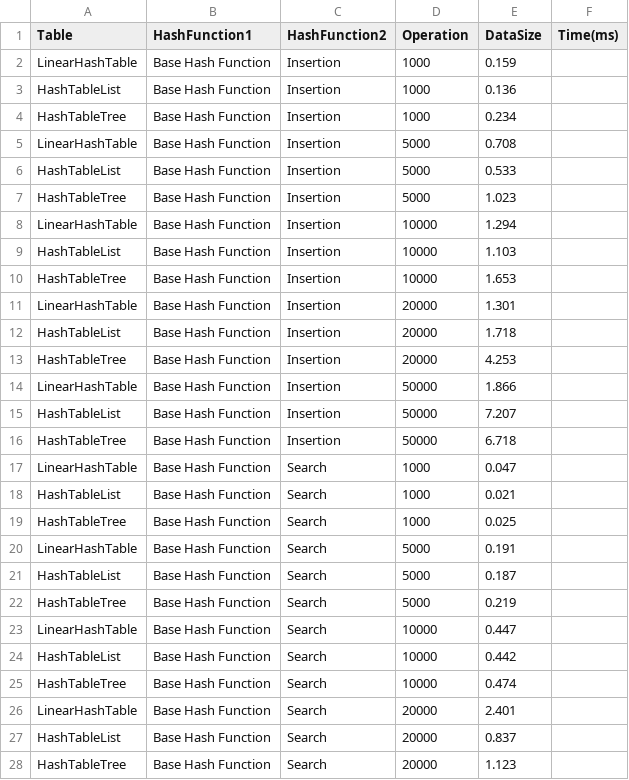
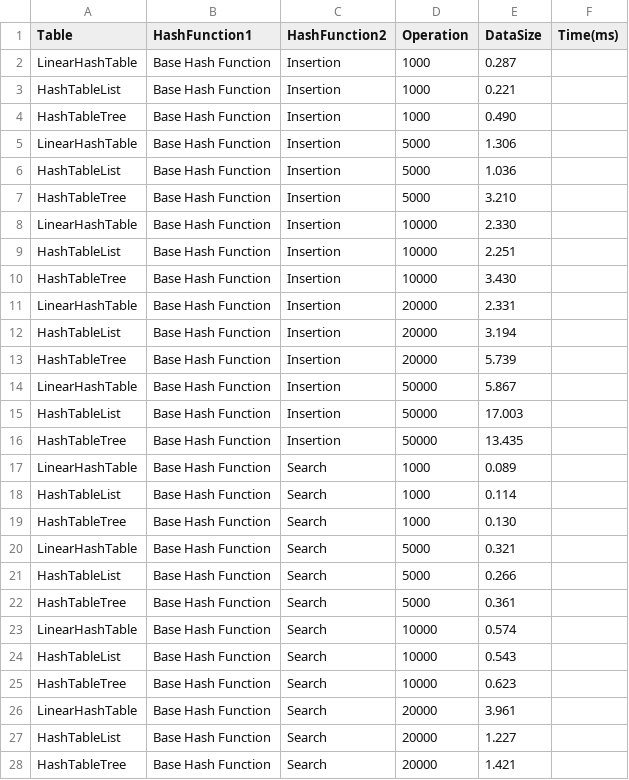
Before and after one commit to buddyuchiha/CourseWork, a CSV file: results/test_int_results.csv, drawn as a sheet; only a part is shown; the diff covers the shown part only.

Commit message:
mistake string hash

```diff
--- a/results/test_int_results.csv
+++ b/results/test_int_results.csv
@@ -1,28 +1,28 @@
 Table,HashFunction1,HashFunction2,Operation,DataSize,Time(ms)
-LinearHashTable,Base Hash Function,Insertion,1000,0.159
-HashTableList,Base Hash Function,Insertion,1000,0.136
-HashTableTree,Base Hash Function,Insertion,1000,0.234
-LinearHashTable,Base Hash Function,Insertion,5000,0.708
-HashTableList,Base Hash Function,Insertion,5000,0.533
-HashTableTree,Base Hash Function,Insertion,5000,1.023
-LinearHashTable,Base Hash Function,Insertion,10000,1.294
-HashTableList,Base Hash Function,Insertion,10000,1.103
-HashTableTree,Base Hash Function,Insertion,10000,1.653
-LinearHashTable,Base Hash Function,Insertion,20000,1.301
-HashTableList,Base Hash Function,Insertion,20000,1.718
-HashTableTree,Base Hash Function,Insertion,20000,4.253
-LinearHashTable,Base Hash Function,Insertion,50000,1.866
-HashTableList,Base Hash Function,Insertion,50000,7.207
-HashTableTree,Base Hash Function,Insertion,50000,6.718
-LinearHashTable,Base Hash Function,Search,1000,0.047
-HashTableList,Base Hash Function,Search,1000,0.021
-HashTableTree,Base Hash Function,Search,1000,0.025
-LinearHashTable,Base Hash Function,Search,5000,0.191
-HashTableList,Base Hash Function,Search,5000,0.187
-HashTableTree,Base Hash Function,Search,5000,0.219
-LinearHashTable,Base Hash Function,Search,10000,0.447
-HashTableList,Base Hash Function,Search,10000,0.442
-HashTableTree,Base Hash Function,Search,10000,0.474
-LinearHashTable,Base Hash Function,Search,20000,2.401
-HashTableList,Base Hash Function,Search,20000,0.837
-HashTableTree,Base Hash Function,Search,20000,1.123
+LinearHashTable,Base Hash Function,Insertion,1000,0.287
+HashTableList,Base Hash Function,Insertion,1000,0.221
+HashTableTree,Base Hash Function,Insertion,1000,0.490
+LinearHashTable,Base Hash Function,Insertion,5000,1.306
+HashTableList,Base Hash Function,Insertion,5000,1.036
+HashTableTree,Base Hash Function,Insertion,5000,3.210
+LinearHashTable,Base Hash Function,Insertion,10000,2.330
+HashTableList,Base Hash Function,Insertion,10000,2.251
+HashTableTree,Base Hash Function,Insertion,10000,3.430
+LinearHashTable,Base Hash Function,Insertion,20000,2.331
+HashTableList,Base Hash Function,Insertion,20000,3.194
+HashTableTree,Base Hash Function,Insertion,20000,5.739
+LinearHashTable,Base Hash Function,Insertion,50000,5.867
+HashTableList,Base Hash Function,Insertion,50000,17.003
+HashTableTree,Base Hash Function,Insertion,50000,13.435
+LinearHashTable,Base Hash Function,Search,1000,0.089
+HashTableList,Base Hash Function,Search,1000,0.114
+HashTableTree,Base Hash Function,Search,1000,0.130
+LinearHashTable,Base Hash Function,Search,5000,0.321
+HashTableList,Base Hash Function,Search,5000,0.266
+HashTableTree,Base Hash Function,Search,5000,0.361
+LinearHashTable,Base Hash Function,Search,10000,0.574
+HashTableList,Base Hash Function,Search,10000,0.543
+HashTableTree,Base Hash Function,Search,10000,0.623
+LinearHashTable,Base Hash Function,Search,20000,3.961
+HashTableList,Base Hash Function,Search,20000,1.227
+HashTableTree,Base Hash Function,Search,20000,1.421
```
Also changed, not shown: 108 edited cells elsewhere in this file, results/test_double_int_results.csv, 5 other files.
